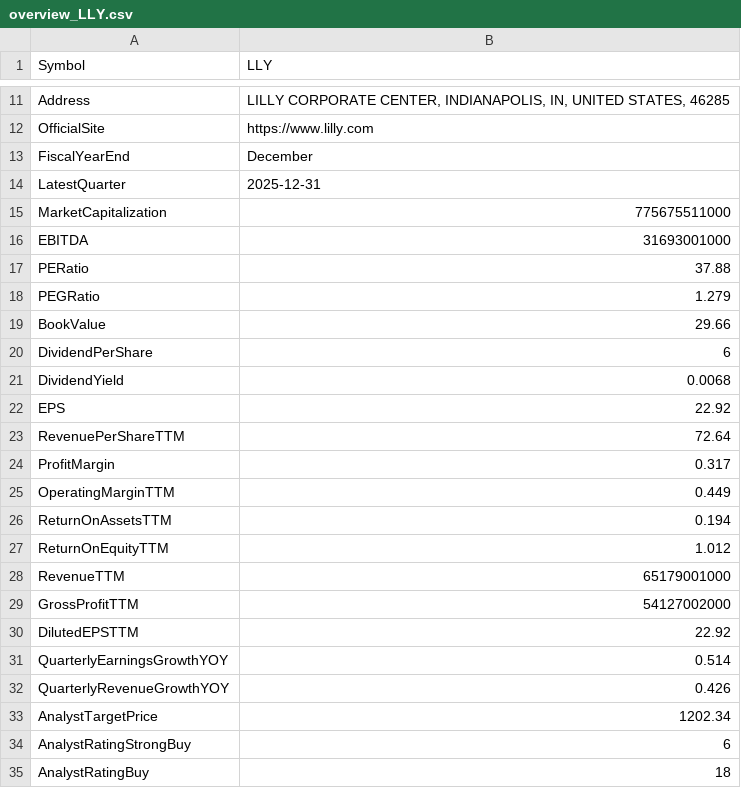
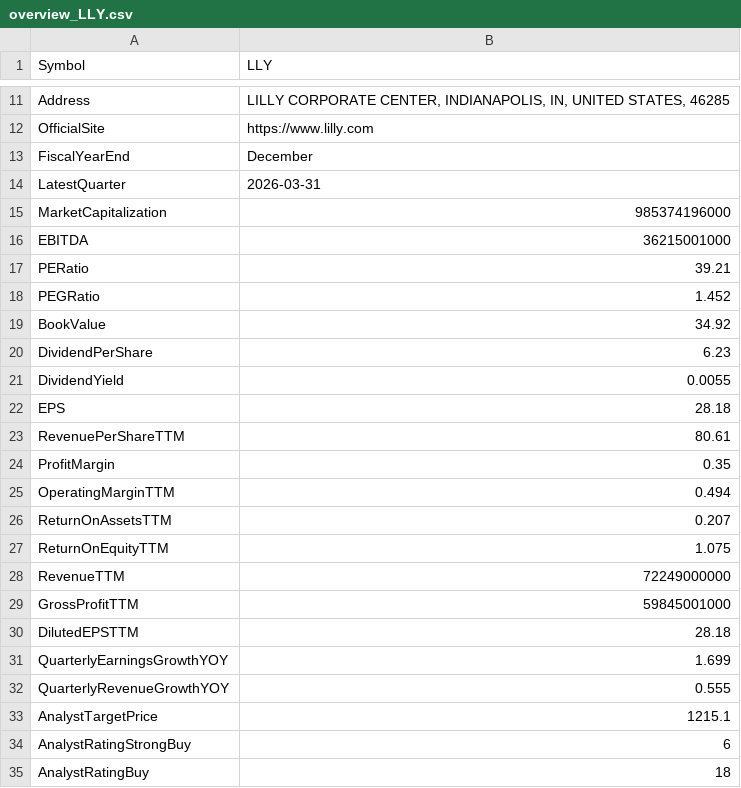
Before and after one commit to ExoSteel/greenorred, a CSV file: overviews/overview_LLY.csv, drawn as a sheet; only a part is shown, gaps mark what is left out; the diff covers the shown part only.

```diff
--- a/overviews/overview_LLY.csv
+++ b/overviews/overview_LLY.csv
@@ -13,22 +13,22 @@ OfficialSite,https://www.lilly.com
 FiscalYearEnd,December
-LatestQuarter,2025-12-31
-MarketCapitalization,775675511000
-EBITDA,31693001000
-PERatio,37.88
-PEGRatio,1.279
-BookValue,29.66
-DividendPerShare,6
-DividendYield,0.0068
-EPS,22.92
-RevenuePerShareTTM,72.64
-ProfitMargin,0.317
-OperatingMarginTTM,0.449
-ReturnOnAssetsTTM,0.194
-ReturnOnEquityTTM,1.012
-RevenueTTM,65179001000
-GrossProfitTTM,54127002000
-DilutedEPSTTM,22.92
-QuarterlyEarningsGrowthYOY,0.514
-QuarterlyRevenueGrowthYOY,0.426
-AnalystTargetPrice,1202.34
+LatestQuarter,2026-03-31
+MarketCapitalization,985374196000
+EBITDA,36215001000
+PERatio,39.21
+PEGRatio,1.452
+BookValue,34.92
+DividendPerShare,6.23
+DividendYield,0.0055
+EPS,28.18
+RevenuePerShareTTM,80.61
+ProfitMargin,0.35
+OperatingMarginTTM,0.494
+ReturnOnAssetsTTM,0.207
+ReturnOnEquityTTM,1.075
+RevenueTTM,72249000000
+GrossProfitTTM,59845001000
+DilutedEPSTTM,28.18
+QuarterlyEarningsGrowthYOY,1.699
+QuarterlyRevenueGrowthYOY,0.555
+AnalystTargetPrice,1215.1
 AnalystRatingStrongBuy,6
```
Also changed, not shown: 17 edited cells elsewhere in this file, daily/daily_GOOG.csv, daily/daily_META.csv, 19 other files.
